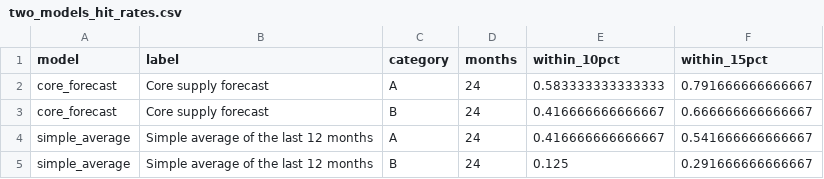
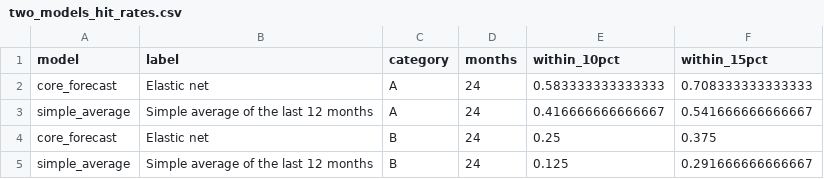
Before and after one commit to Nithesh1608/coe-intelligence, a CSV file: data/processed/model_experiment/two_models_hit_rates.csv, drawn as a sheet; removed rows and columns are numbered as before the commit, all else as after; the diff names each change by its address in the sheet, - before the commit and + after, or states it on an @@ line.

```diff
--- a/data/processed/model_experiment/two_models_hit_rates.csv
+++ b/data/processed/model_experiment/two_models_hit_rates.csv
-B2 (label): Core supply forecast
+B2 (label): Elastic net
-F2 (within_15pct): 0.791666666666667
+F2 (within_15pct): 0.708333333333333
-row 3: core_forecast | Core supply forecast | B | 24 | 0.416666666666667 | 0.666666666666667
+row 4: core_forecast | Elastic net | B | 24 | 0.25 | 0.375
```
Also changed, not shown: data/processed/model_experiment/quota_outlook_calibrated.csv, data/processed/model_experiment/two_models_monthly.csv, 49 other files.
